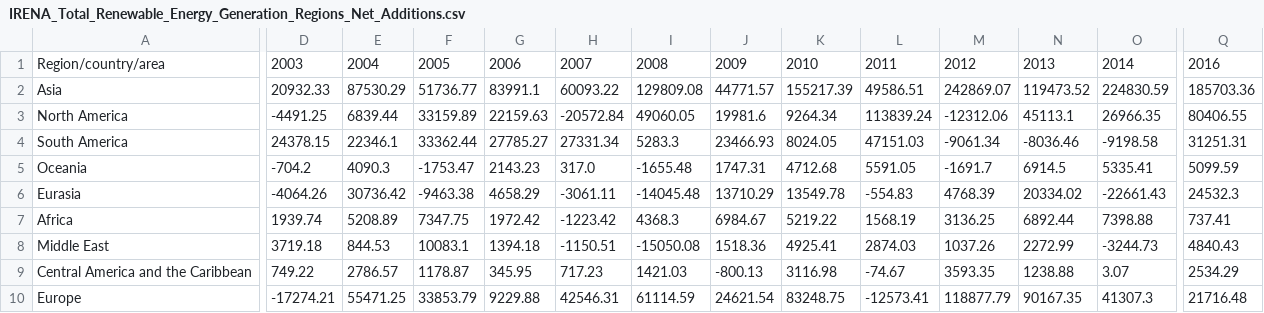
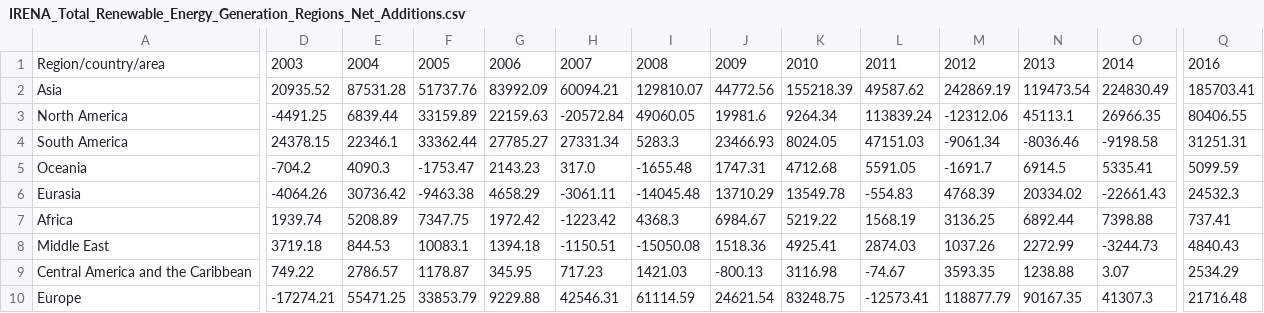
Before and after one commit to Qery-Data/Energy, a CSV file: data_IRENA_Renewable_Generation/IRENA_Total_Renewable_Energy_Generation_Regions_Net_Additions.csv, drawn as a sheet; only a part is shown, gaps mark what is left out; the diff covers the shown part only; the diff names each change by its address in the sheet, - before the commit and + after, or states it on an @@ line.

```diff
--- a/data_IRENA_Renewable_Generation/IRENA_Total_Renewable_Energy_Generation_Regions_Net_Additions.csv
+++ b/data_IRENA_Renewable_Generation/IRENA_Total_Renewable_Energy_Generation_Regions_Net_Additions.csv
-D2: 20932.33
+D2: 20935.52
-E2: 87530.29
+E2: 87531.28
-F2: 51736.77
+F2: 51737.76
-G2: 83991.1
+G2: 83992.09
-H2: 60093.22
+H2: 60094.21
-I2: 129809.08
+I2: 129810.07
-J2: 44771.57
+J2: 44772.56
-K2: 155217.39
+K2: 155218.39
-L2: 49586.51
+L2: 49587.62
-M2: 242869.07
+M2: 242869.19
-N2: 119473.52
+N2: 119473.54
-O2: 224830.59
+O2: 224830.49
-Q2: 185703.36
+Q2: 185703.41
```
Also changed, not shown: 2 edited cells elsewhere in this file, data_IRENA_Renewable_Generation/IRENA_Total_Renewable_Energy_Generation_Regions.csv, data_IRENA_Renewable_Generation/IRENA_Total_Renewable_Energy_Generation_Regions_Share.csv, 1 other file.
